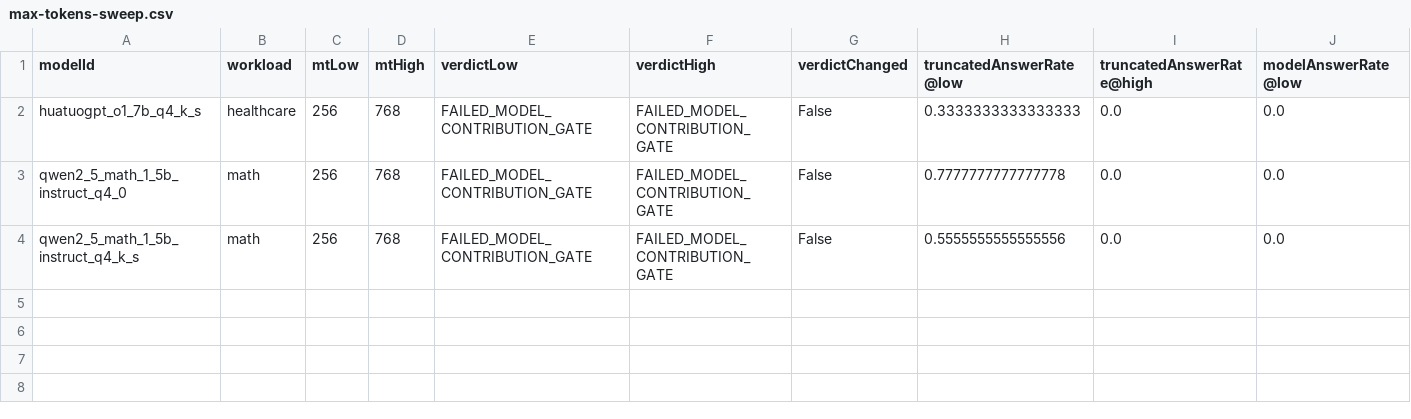
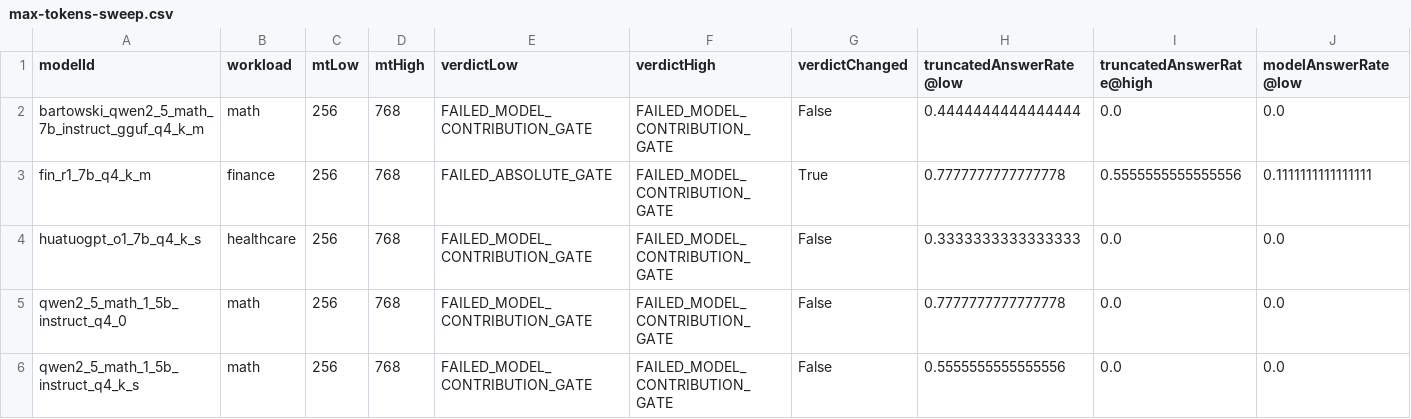
Before and after one commit to integrallis/models, a CSV file: benchmark-results/2026-10-09-max-tokens-sweep/max-tokens-sweep.csv, drawn as a sheet; only a part is shown; rows hold the shown columns only; the diff names each change by its address in the sheet, - before the commit and + after, or states it on an @@ line.

Commit message:
evidence(qual): finance and math settle the sweep, and Fin-R1 is not like the others
The last two shards landed. Five paired cells now, and they do not all say the
same thing.

Four models -- huatuogpt-o1-7b on healthcare, qwen2.5-math at 1.5B Q4_0 and
Q4_K_S and at 7B Q4_K_M on math -- truncate to exactly zero at mt=768 with the
verdict unchanged and extractiveFallbackRate pinned at 0.889 in all eight cells.
That is the null: the cap was a real defect, it is fixed, and it was not what
failed them.

Fin-R1 is the exception and reporting it with the other four would be wrong. Its
truncation fell only 0.778 -> 0.556, so over half its answers are still cut off
at three times the cap; it spent 5589 -> 12036 output tokens, twice any other
model here; and modelAnswerRate did not move, 0.111 -> 0.111. Its verdict changed
but to a different failure, not to QUALIFIED. The signal is
modelAnswerCorrectRate 0.000 -> 1.000: every answer it managed to finish was
correct. It fails a 0.333 modelAnswerRate floor at 0.111 because it is not
finishing enough of them. On this evidence the cap is masking Fin-R1 rather than
Fin-R1 underperforming, so its conclusion is inconclusive, not negative, and it
needs a third cap. That run is queued against a released build rather than spent
on a dev build whose verdict could not land anyway.

derive.py now makes that distinction itself, and the order of its checks is why.
It asked "did the verdict change?" first and labelled Fin-R1 "CAP WAS THE CAUSE"
while it was still truncating 56% of its answers -- technically true about the
verdict and thoroughly misleading about the model. Truncation is the question
this sweep asks, so it is asked first: a pair still truncating at the higher cap
is CAP STILL BINDING and inconclusive no matter what the verdict did. It also
now reports a rise in modelAnswerCorrectRate explicitly, because that is the one
signal that justifies spending another run on a model.

The NOTES.md check caught the write-up twice while this was assembled: once for
the two new pairs, once for stating Fin-R1's rates in a layout it could not
verify. Both are why it exists.

```diff
--- a/benchmark-results/2026-10-09-max-tokens-sweep/max-tokens-sweep.csv
+++ b/benchmark-results/2026-10-09-max-tokens-sweep/max-tokens-sweep.csv
+row 2: bartowski_qwen2_5_math_7b_instruct_gguf_q4_k_m | math | 256 | 768 | FAILED_MODEL_CONTRIBUTION_GATE | FAILED_MODEL_CONTRIBUTION_GATE | False | 0.4444444444444444 | 0.0 | 0.0
+row 3: fin_r1_7b_q4_k_m | finance | 256 | 768 | FAILED_ABSOLUTE_GATE | FAILED_MODEL_CONTRIBUTION_GATE | True | 0.7777777777777778 | 0.5555555555555556 | 0.1111111111111111
```
Also changed, not shown: 12 other files.
